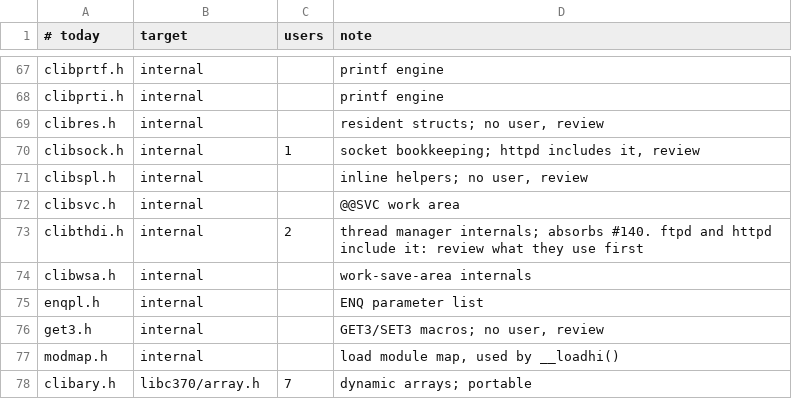
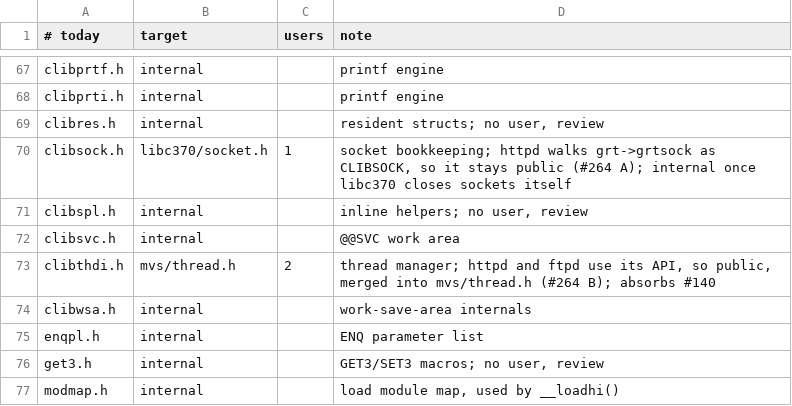
Before and after one commit to mvslovers/libc370, a TSV file: sdk/headermap.tsv, drawn as a sheet; only a part is shown, gaps mark what is left out; the shorter side is filled out with more unchanged rows.

Commit message:
include: split socket.h into the POSIX headers; clibsock.h into libc370/socket.h (2.0 phase 1)
Part of #256, doc/design-2.0-splits.md section 4 and question A.

socket.h goes to
- netinet/in.h: in_addr, in_addr_t, sockaddr_in, IPPROTO_*, INADDR_*,
  htonl/htons/ntohl/ntohs (and the upper-case forms)
- sys/socket.h: sockaddr, linger, AF_*, SOCK_*, SOMAXCONN, socket, bind,
  connect, listen, accept, send, recv, getsockname, getpeername
- sys/select.h: fd_mask, fd_set, FD_*, timeval, select
- arpa/inet.h: inet_aton
- netdb.h: hostent, gethostbyname, gethostbyaddr
- libc370/socket.h: FIONBIO, FIONREAD, clientid, getaddrbyname,
  closesocket, ioctlsocket, selectex - and it includes every POSIX
  socket header, for code written against 1.x socket.h
- src/internal/dyn75.h: the __75* implementation, the __75vect vector,
  OR/BOR, and the dead #if 0 block of vector macros
clibsock.h (CLIBSOCK and __so*) joins libc370/socket.h: httpd walks
grt->grtsock, so it stays public until libc370 closes sockets itself.

sdk/splithdr.py: a spec can say "after" for a "from" that occurs twice;
a public header never passes on an internal target it does not use
itself; and the name detection is corrected twice - it ignores #if 0
blocks and C type keywords (dyn75.h "declared" socket, select and int
through the dead macros and function-pointer members), and counts a
struct tag only where it gets a body. The earlier splits ran with the
looser detection; at worst that added includes, never dropped one - the
gate's implicit-declaration pass says so. sdk/headermap.py counts a row
whose target another row already made as a pending merge; headermap.tsv
records questions A and B (clibsock.h -> libc370/socket.h, clibthdi.h
-> mvs/thread.h).

Gate against origin/2.0: all 714 .s byte-identical, archive and symbols
unchanged, no warnings, no new implicit declarations. headermap: all 5
splits done, 1 merge (clibthdi.h) pending. The 2 MVS tests touched
assemble identically. Host tests 26/26.

```diff
--- a/sdk/headermap.tsv
+++ b/sdk/headermap.tsv
@@ -69,6 +69,6 @@ clibprti.h	internal		printf engine
 clibres.h	internal		resident structs; no user, review
-clibsock.h	internal	1	socket bookkeeping; httpd includes it, review
+clibsock.h	libc370/socket.h	1	socket bookkeeping; httpd walks grt->grtsock as CLIBSOCK, so it stays public (#264 A); internal once libc370 closes sockets itself
 clibspl.h	internal		inline helpers; no user, review
 clibsvc.h	internal		@@SVC work area
-clibthdi.h	internal	2	thread manager internals; absorbs #140. ftpd and httpd include it: review what they use first
+clibthdi.h	mvs/thread.h	2	thread manager; httpd and ftpd use its API, so public, merged into mvs/thread.h (#264 B); absorbs #140
 clibwsa.h	internal		work-save-area internals
```
Also changed, not shown: 42 other files.
